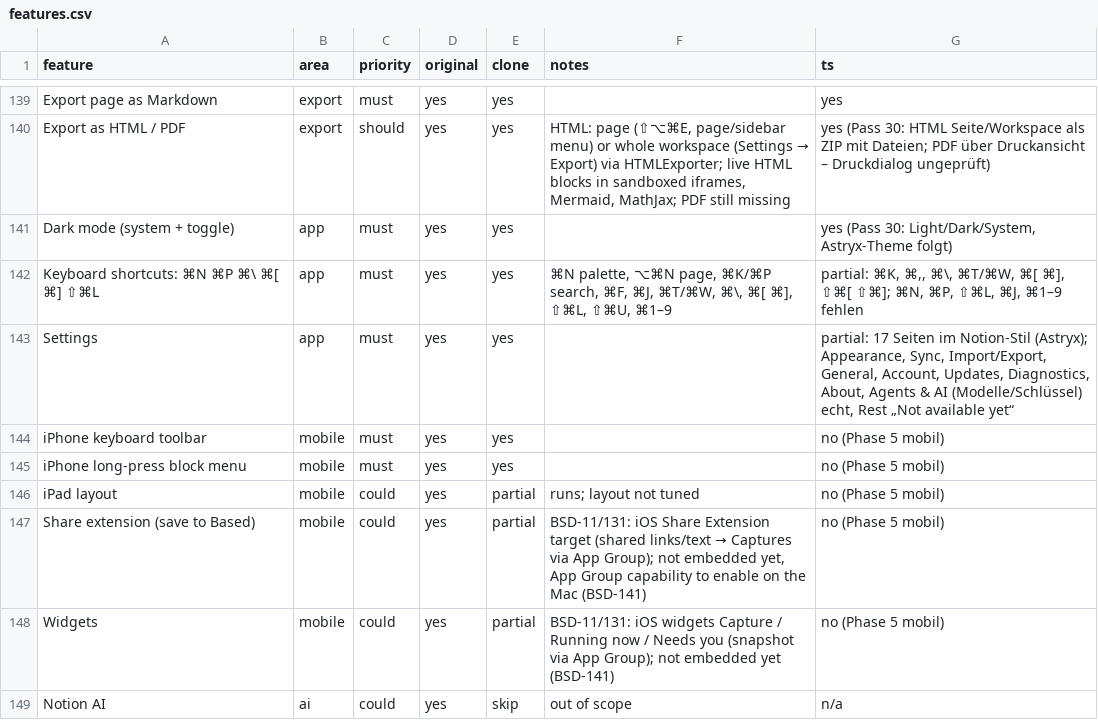
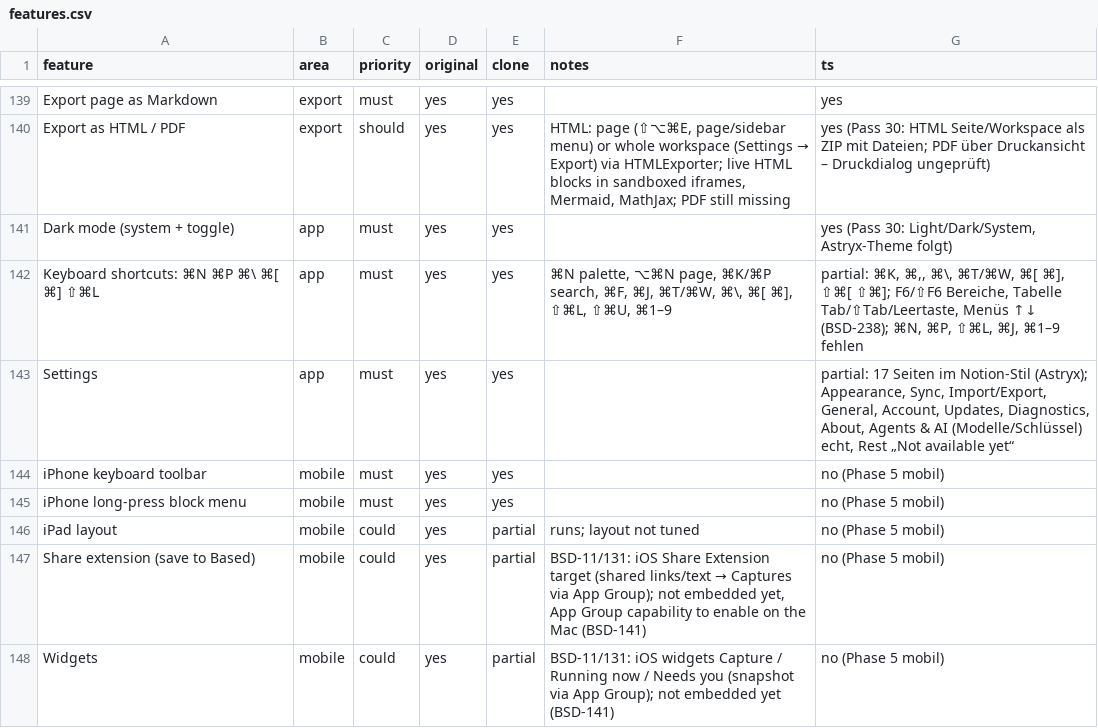
Before and after one commit to elija-7580/Based, a CSV file: replica/features.csv, drawn as a sheet; only a part is shown, gaps mark what is left out; the shorter side is filled out with more unchanged rows.

```diff
--- a/replica/features.csv
+++ b/replica/features.csv
@@ -141,3 +141,3 @@ Export as HTML / PDF,export,should,yes,yes,"HTML: page (⇧⌥⌘E, page/sidebar
 Dark mode (system + toggle),app,must,yes,yes,,"yes (Pass 30: Light/Dark/System, Astryx-Theme folgt)"
-Keyboard shortcuts: ⌘N ⌘P ⌘\ ⌘[ ⌘] ⇧⌘L,app,must,yes,yes,"⌘N palette, ⌥⌘N page, ⌘K/⌘P search, ⌘F, ⌘J, ⌘T/⌘W, ⌘\, ⌘[ ⌘], ⇧⌘L, ⇧⌘U, ⌘1–9","partial: ⌘K, ⌘,, ⌘\, ⌘T/⌘W, ⌘[ ⌘], ⇧⌘[ ⇧⌘]; ⌘N, ⌘P, ⇧⌘L, ⌘J, ⌘1–9 fehlen"
+Keyboard shortcuts: ⌘N ⌘P ⌘\ ⌘[ ⌘] ⇧⌘L,app,must,yes,yes,"⌘N palette, ⌥⌘N page, ⌘K/⌘P search, ⌘F, ⌘J, ⌘T/⌘W, ⌘\, ⌘[ ⌘], ⇧⌘L, ⇧⌘U, ⌘1–9","partial: ⌘K, ⌘,, ⌘\, ⌘T/⌘W, ⌘[ ⌘], ⇧⌘[ ⇧⌘]; F6/⇧F6 Bereiche, Tabelle Tab/⇧Tab/Leertaste, Menüs ↑↓ (BSD-238); ⌘N, ⌘P, ⇧⌘L, ⌘J, ⌘1–9 fehlen"
 Settings,app,must,yes,yes,,"partial: 17 Seiten im Notion-Stil (Astryx); Appearance, Sync, Import/Export, General, Account, Updates, Diagnostics, About, Agents & AI (Modelle/Schlüssel) echt, Rest „Not available yet“"
```
Also changed, not shown: 7 other files.
